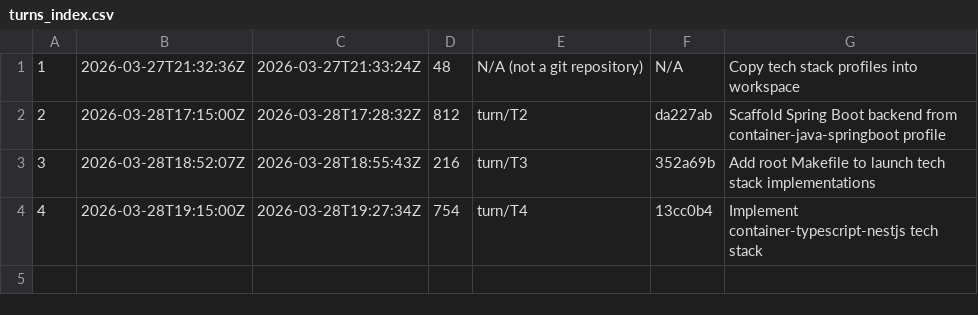
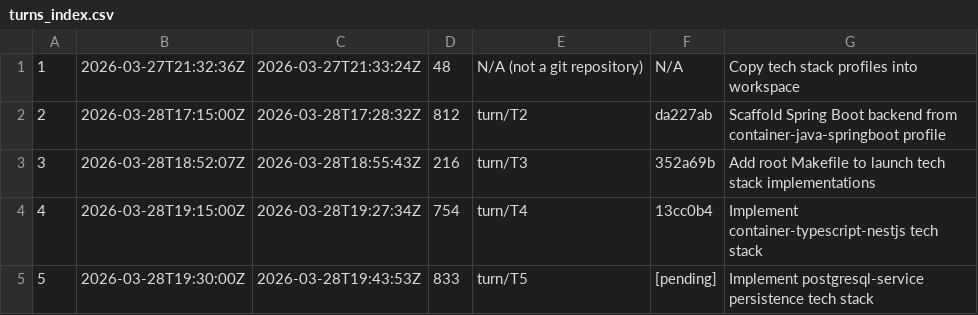
Before and after one commit to bobwares/app-factory, a CSV file: ai/agentic-pipeline/turns_index.csv, drawn as a sheet.

```diff
--- a/ai/agentic-pipeline/turns_index.csv
+++ b/ai/agentic-pipeline/turns_index.csv
@@ -4 +4,2 @@
 4,2026-03-28T19:15:00Z,2026-03-28T19:27:34Z,754,turn/T4,13cc0b4,Implement container-typescript-nestjs tech stack
+5,2026-03-28T19:30:00Z,2026-03-28T19:43:53Z,833,turn/T5,[pending],Implement postgresql-service persistence tech stack
```
Also changed, not shown: 17 other files.
